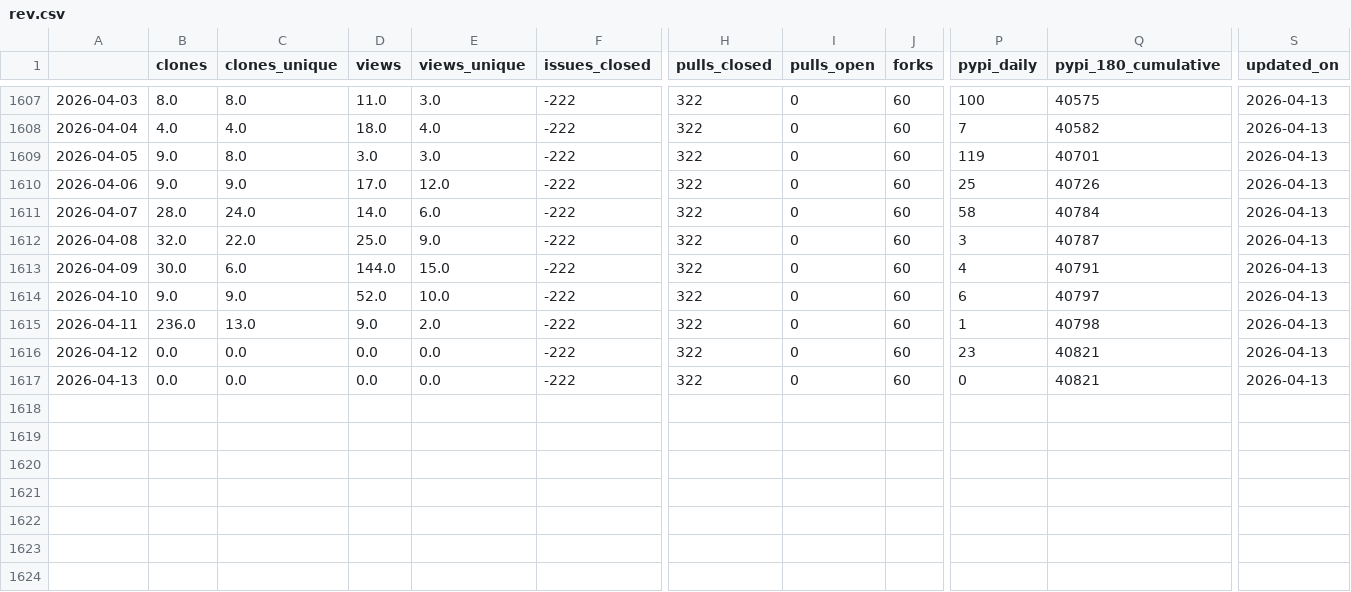
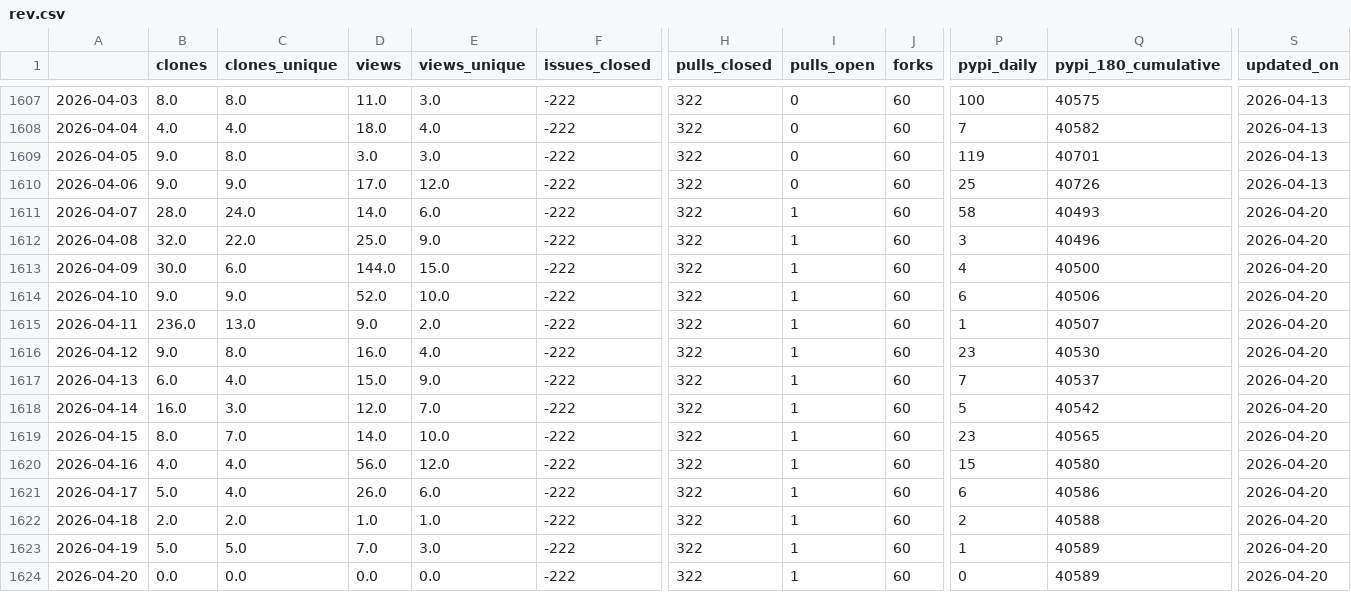
Before and after one commit to NatLabRockies/osos, a CSV file: data/rev.csv, drawn as a sheet; only a part is shown, gaps mark what is left out; rows hold the shown columns only; the diff names each change by its address in the sheet, - before the commit and + after, or states it on an @@ line.

Commit message:
update osos data and plots

```diff
--- a/data/rev.csv
+++ b/data/rev.csv
-I1611:I1617 (pulls_open): 0
+I1611:I1617 (pulls_open): 1
-Q1611 (pypi_180_cumulative): 40784
+Q1611 (pypi_180_cumulative): 40493
-S1611:S1617 (updated_on): 2026-04-13
+S1611:S1617 (updated_on): 2026-04-20
-Q1612 (pypi_180_cumulative): 40787
+Q1612 (pypi_180_cumulative): 40496
-Q1613 (pypi_180_cumulative): 40791
+Q1613 (pypi_180_cumulative): 40500
-Q1614 (pypi_180_cumulative): 40797
+Q1614 (pypi_180_cumulative): 40506
-Q1615 (pypi_180_cumulative): 40798
+Q1615 (pypi_180_cumulative): 40507
-B1616 (clones): 0.0
+B1616 (clones): 9.0
-C1616 (clones_unique): 0.0
+C1616 (clones_unique): 8.0
-D1616 (views): 0.0
+D1616 (views): 16.0
-E1616 (views_unique): 0.0
+E1616 (views_unique): 4.0
-Q1616 (pypi_180_cumulative): 40821
+Q1616 (pypi_180_cumulative): 40530
-B1617 (clones): 0.0
+B1617 (clones): 6.0
-C1617 (clones_unique): 0.0
+C1617 (clones_unique): 4.0
-D1617 (views): 0.0
+D1617 (views): 15.0
-E1617 (views_unique): 0.0
+E1617 (views_unique): 9.0
-P1617 (pypi_daily): 0
+P1617 (pypi_daily): 7
-Q1617 (pypi_180_cumulative): 40821
+Q1617 (pypi_180_cumulative): 40537
+row 1618: 2026-04-14 | 16.0 | 3.0 | 12.0 | 7.0 | -222 | 322 | 1 | 60 | 5 | 40542 | 2026-04-20
+row 1619: 2026-04-15 | 8.0 | 7.0 | 14.0 | 10.0 | -222 | 322 | 1 | 60 | 23 | 40565 | 2026-04-20
+row 1620: 2026-04-16 | 4.0 | 4.0 | 56.0 | 12.0 | -222 | 322 | 1 | 60 | 15 | 40580 | 2026-04-20
+row 1621: 2026-04-17 | 5.0 | 4.0 | 26.0 | 6.0 | -222 | 322 | 1 | 60 | 6 | 40586 | 2026-04-20
+row 1622: 2026-04-18 | 2.0 | 2.0 | 1.0 | 1.0 | -222 | 322 | 1 | 60 | 2 | 40588 | 2026-04-20
+row 1623: 2026-04-19 | 5.0 | 5.0 | 7.0 | 3.0 | -222 | 322 | 1 | 60 | 1 | 40589 | 2026-04-20
+row 1624: 2026-04-20 | 0.0 | 0.0 | 0.0 | 0.0 | -222 | 322 | 1 | 60 | 0 | 40589 | 2026-04-20
```
Also changed, not shown: data/nrwal.csv, data/phygnn.csv, 20 other files.
